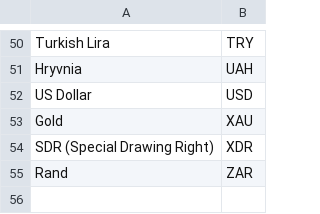
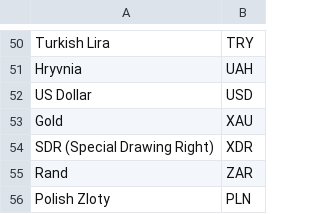
Before and after one commit to St4nkk/kursy_NBP, a CSV file: data/code_to_currency.csv, drawn as a sheet; only a part is shown, gaps mark what is left out.

```diff
--- a/data/code_to_currency.csv
+++ b/data/code_to_currency.csv
@@ -55 +55,2 @@ SDR (Special Drawing Right),XDR
 Rand,ZAR
+Polish Zloty,PLN
```
Also changed, not shown: data/gold_price.csv, 3 other files.
